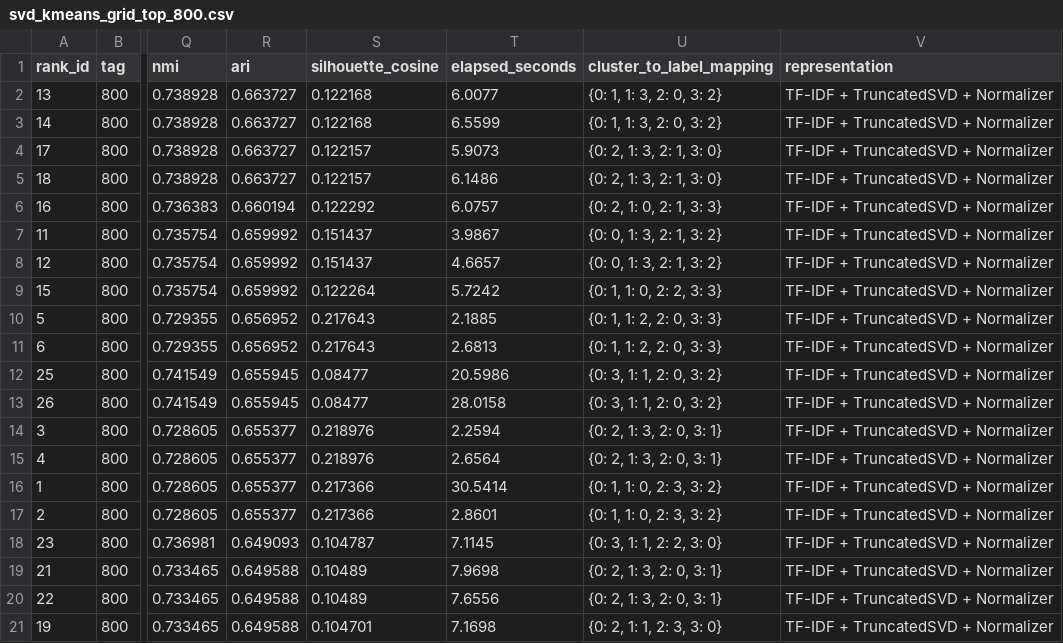
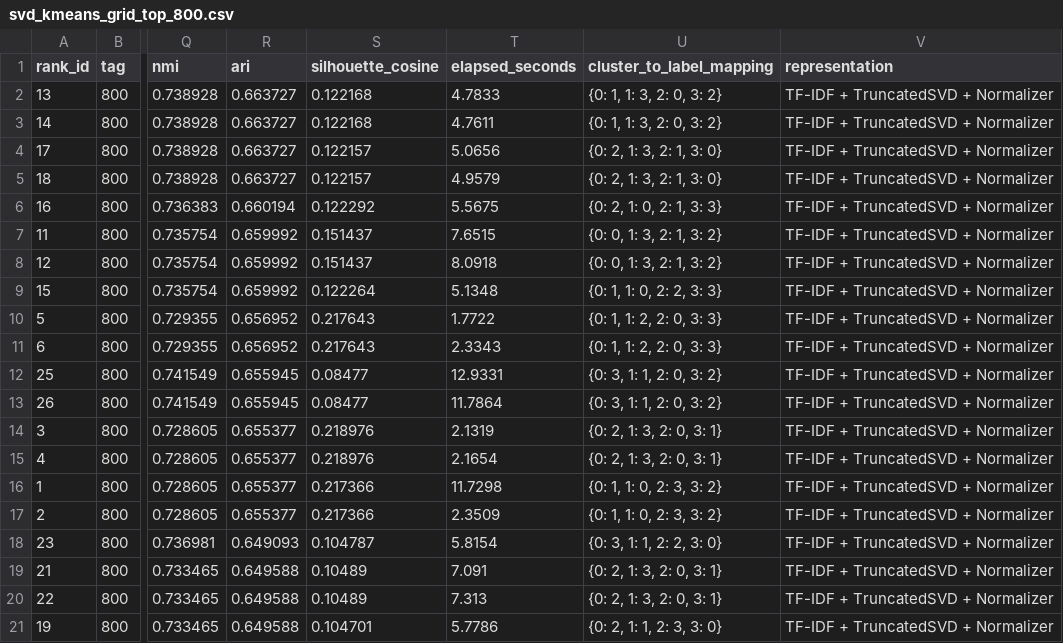
Before and after one commit to lulu108/Nlp, a CSV file: P2/data/grid_search/svd_kmeans_800/svd_kmeans_grid_top_800.csv, drawn as a sheet; only a part is shown, gaps mark what is left out; the diff names each change by its address in the sheet, - before the commit and + after, or states it on an @@ line.

```diff
--- a/P2/data/grid_search/svd_kmeans_800/svd_kmeans_grid_top_800.csv
+++ b/P2/data/grid_search/svd_kmeans_800/svd_kmeans_grid_top_800.csv
-T2 (elapsed_seconds): 6.0077
+T2 (elapsed_seconds): 4.7833
-T3 (elapsed_seconds): 6.5599
+T3 (elapsed_seconds): 4.7611
-T4 (elapsed_seconds): 5.9073
+T4 (elapsed_seconds): 5.0656
-T5 (elapsed_seconds): 6.1486
+T5 (elapsed_seconds): 4.9579
-T6 (elapsed_seconds): 6.0757
+T6 (elapsed_seconds): 5.5675
-T7 (elapsed_seconds): 3.9867
+T7 (elapsed_seconds): 7.6515
-T8 (elapsed_seconds): 4.6657
+T8 (elapsed_seconds): 8.0918
-T9 (elapsed_seconds): 5.7242
+T9 (elapsed_seconds): 5.1348
-T10 (elapsed_seconds): 2.1885
+T10 (elapsed_seconds): 1.7722
-T11 (elapsed_seconds): 2.6813
+T11 (elapsed_seconds): 2.3343
-T12 (elapsed_seconds): 20.5986
+T12 (elapsed_seconds): 12.9331
-T13 (elapsed_seconds): 28.0158
+T13 (elapsed_seconds): 11.7864
-T14 (elapsed_seconds): 2.2594
+T14 (elapsed_seconds): 2.1319
-T15 (elapsed_seconds): 2.6564
+T15 (elapsed_seconds): 2.1654
-T16 (elapsed_seconds): 30.5414
+T16 (elapsed_seconds): 11.7298
-T17 (elapsed_seconds): 2.8601
+T17 (elapsed_seconds): 2.3509
-T18 (elapsed_seconds): 7.1145
+T18 (elapsed_seconds): 5.8154
-T19 (elapsed_seconds): 7.9698
+T19 (elapsed_seconds): 7.091
-T20 (elapsed_seconds): 7.6556
+T20 (elapsed_seconds): 7.313
-T21 (elapsed_seconds): 7.1698
+T21 (elapsed_seconds): 5.7786
```
Also changed, not shown: P2/data/grid_search/svd_kmeans_800/svd_kmeans_grid_800.csv, 1 other file.
